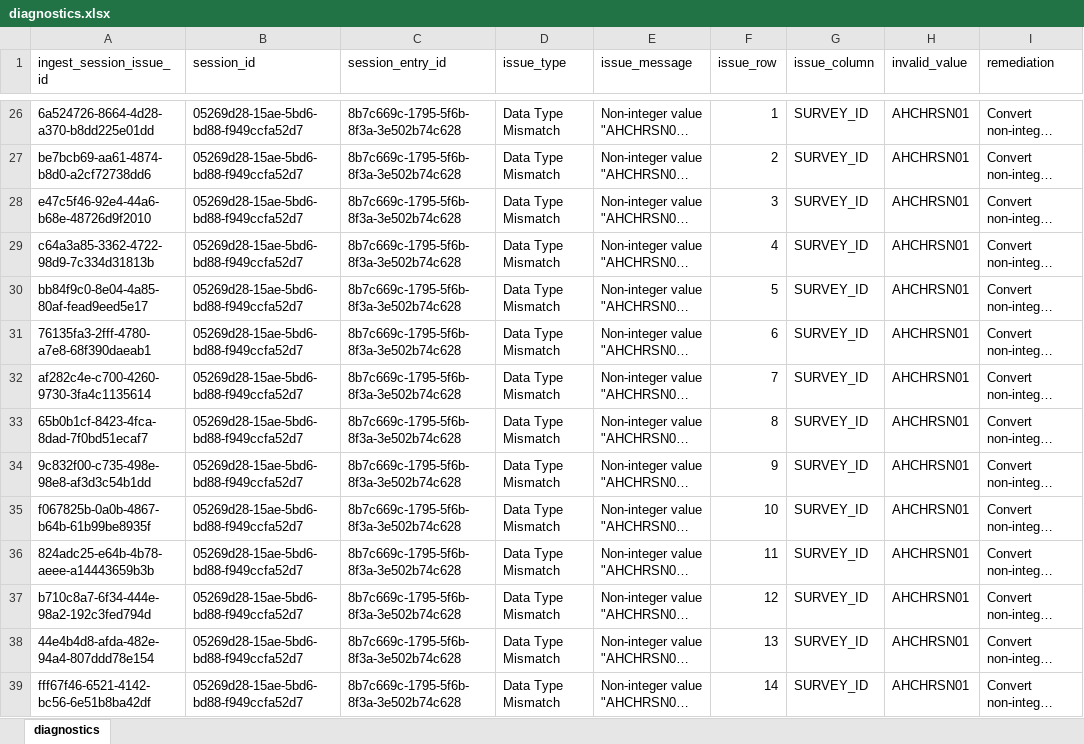
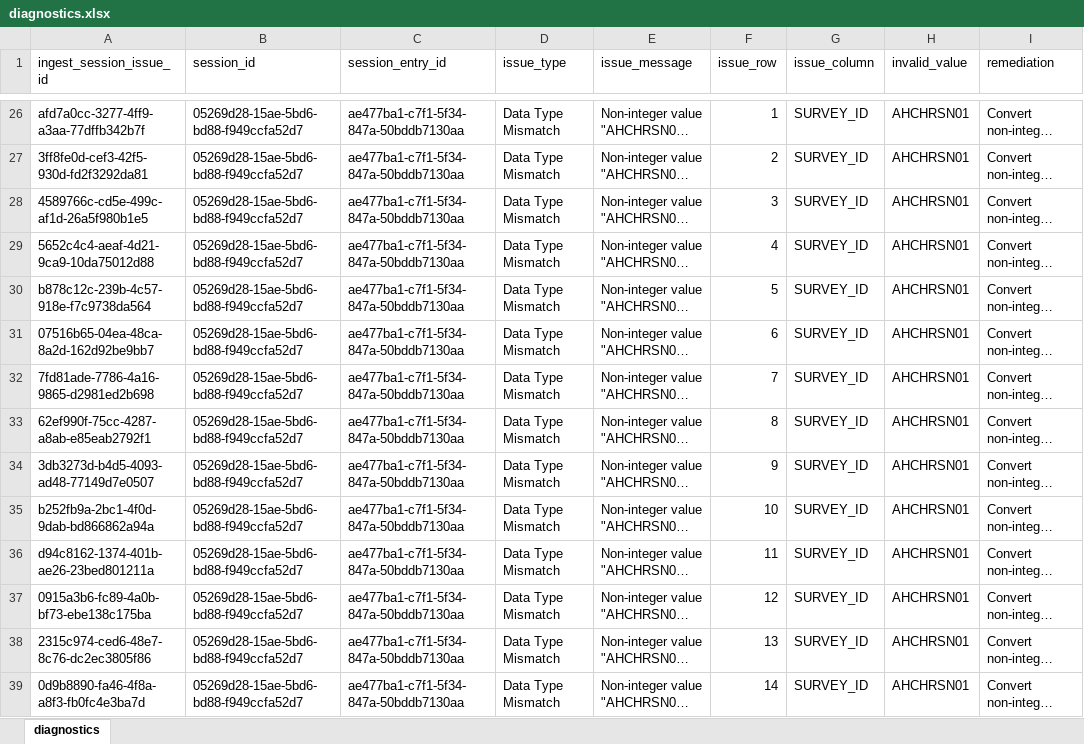
Before and after one commit to qe-collaborative-services/1115-hub, an Excel workbook: support/assurance/results-e2e/diagnostics.xlsx, sheet diagnostics, drawn as a sheet; only a part is shown, gaps mark what is left out; long unchanged cells end in …; values as stored, in another font and other column widths than the file's, no borders; the diff covers the shown part only; the diff names each change by its address in the sheet, - before the commit and + after, or states it on an @@ line.

```diff
--- a/support/assurance/results-e2e/diagnostics.xlsx (sheet diagnostics)
+++ b/support/assurance/results-e2e/diagnostics.xlsx (sheet diagnostics)
-A26 (ingest_session_issue_id): 6a524726-8664-4d28-a370-b8dd225e01dd
+A26 (ingest_session_issue_id): afd7a0cc-3277-4ff9-a3aa-77dffb342b7f
-C26:C39 (session_entry_id): 8b7c669c-1795-5f6b-8f3a-3e502b74c628
+C26:C39 (session_entry_id): ae477ba1-c7f1-5f34-847a-50bddb7130aa
-A27 (ingest_session_issue_id): be7bcb69-aa61-4874-b8d0-a2cf72738dd6
+A27 (ingest_session_issue_id): 3ff8fe0d-cef3-42f5-930d-fd2f3292da81
-A28 (ingest_session_issue_id): e47c5f46-92e4-44a6-b68e-48726d9f2010
+A28 (ingest_session_issue_id): 4589766c-cd5e-499c-af1d-26a5f980b1e5
-A29 (ingest_session_issue_id): c64a3a85-3362-4722-98d9-7c334d31813b
+A29 (ingest_session_issue_id): 5652c4c4-aeaf-4d21-9ca9-10da75012d88
-A30 (ingest_session_issue_id): bb84f9c0-8e04-4a85-80af-fead9eed5e17
+A30 (ingest_session_issue_id): b878c12c-239b-4c57-918e-f7c9738da564
-A31 (ingest_session_issue_id): 76135fa3-2fff-4780-a7e8-68f390daeab1
+A31 (ingest_session_issue_id): 07516b65-04ea-48ca-8a2d-162d92be9bb7
-A32 (ingest_session_issue_id): af282c4e-c700-4260-9730-3fa4c1135614
+A32 (ingest_session_issue_id): 7fd81ade-7786-4a16-9865-d2981ed2b698
-A33 (ingest_session_issue_id): 65b0b1cf-8423-4fca-8dad-7f0bd51ecaf7
+A33 (ingest_session_issue_id): 62ef990f-75cc-4287-a8ab-e85eab2792f1
-A34 (ingest_session_issue_id): 9c832f00-c735-498e-98e8-af3d3c54b1dd
+A34 (ingest_session_issue_id): 3db3273d-b4d5-4093-ad48-77149d7e0507
-A35 (ingest_session_issue_id): f067825b-0a0b-4867-b64b-61b99be8935f
+A35 (ingest_session_issue_id): b252fb9a-2bc1-4f0d-9dab-bd866862a94a
-A36 (ingest_session_issue_id): 824adc25-e64b-4b78-aeee-a14443659b3b
+A36 (ingest_session_issue_id): d94c8162-1374-401b-ae26-23bed801211a
-A37 (ingest_session_issue_id): b710c8a7-6f34-444e-98a2-192c3fed794d
+A37 (ingest_session_issue_id): 0915a3b6-fc89-4a0b-bf73-ebe138c175ba
-A38 (ingest_session_issue_id): 44e4b4d8-afda-482e-94a4-807ddd78e154
+A38 (ingest_session_issue_id): 2315c974-ced6-48e7-8c76-dc2ec3805f86
-A39 (ingest_session_issue_id): fff67f46-6521-4142-bc56-6e51b8ba42df
+A39 (ingest_session_issue_id): 0d9b8890-fa46-4f8a-a8f3-fb0fc4e3ba7d
```
Also changed, not shown: 77 edited cells elsewhere in this sheet, 7 other files.
